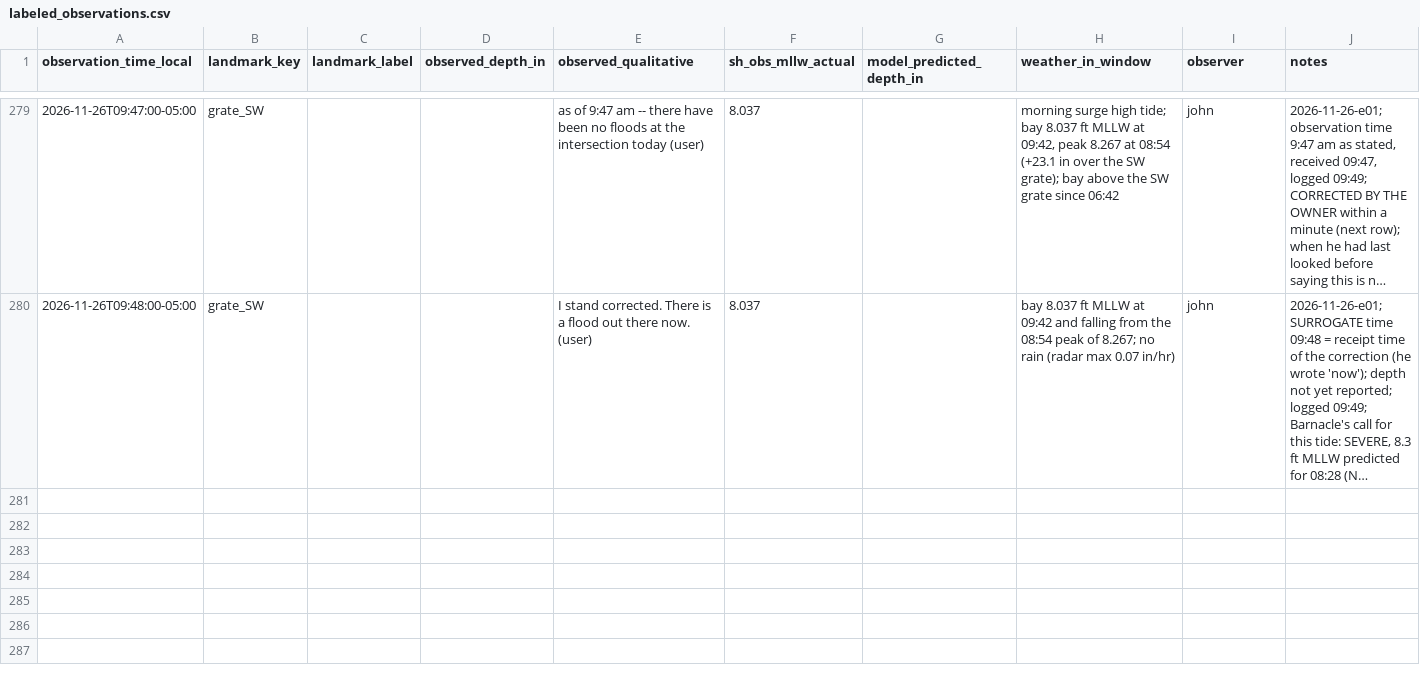
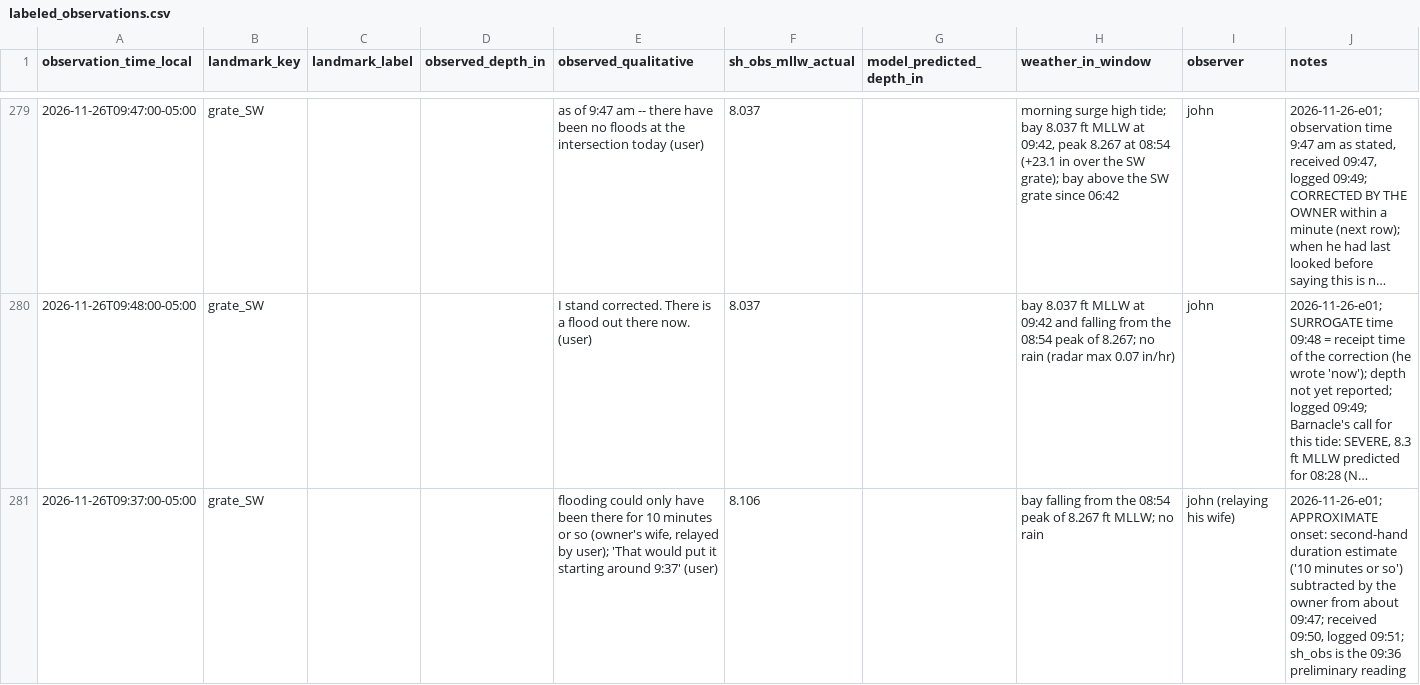
Before and after one commit to JohnUrban/barnacle, a CSV file: data/labeled_observations.csv, drawn as a sheet; only a part is shown, gaps mark what is left out; long unchanged cells end in …; the diff names each change by its address in the sheet, - before the commit and + after, or states it on an @@ line.

```diff
--- a/data/labeled_observations.csv
+++ b/data/labeled_observations.csv
+row 281: 2026-11-26T09:37:00-05:00 | grate_SW |  |  | flooding could only have been there for 10 minutes or so (owner's wife, relayed by user); 'That would put it starting around 9:37' (user) | 8.106 |  | bay falling from the 08:54 peak of 8.267 ft MLLW; no rain | john (relaying his wife) | 2026-11-26-e01; APPROXIMATE onset: second-hand duration estimate ('10 minutes or so') subtracted by the owner from about 09:47; received 09:50, logged 09:51; sh_obs is the 09:36 preliminary reading
```
Also changed, not shown: 2 other files.
